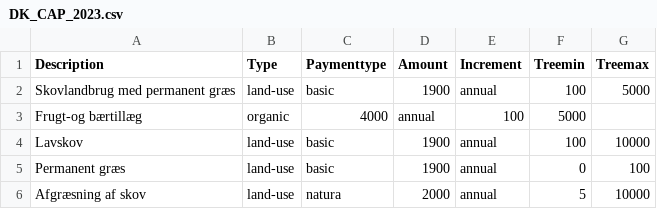
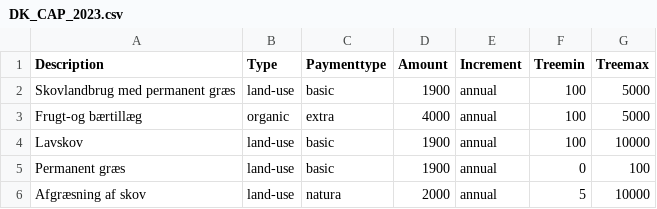
Before and after one commit to euraf/DigitAF-policy-decoded, a CSV file: data/DK_CAP_2023.csv, drawn as a sheet.

Commit message:
Update DK_CAP_2023.csv

```diff
--- a/data/DK_CAP_2023.csv
+++ b/data/DK_CAP_2023.csv
@@ -2,3 +2,3 @@ Description,Type,Paymenttype,Amount,Increment,Treemin,Treemax
 Skovlandbrug med permanent græs,land-use,basic,1900,annual,100,5000
-Frugt-og bærtillæg,organic,4000,annual,100,5000
+Frugt-og bærtillæg,organic,extra,4000,annual,100,5000
 Lavskov,land-use,basic,1900,annual,100,10000
```
